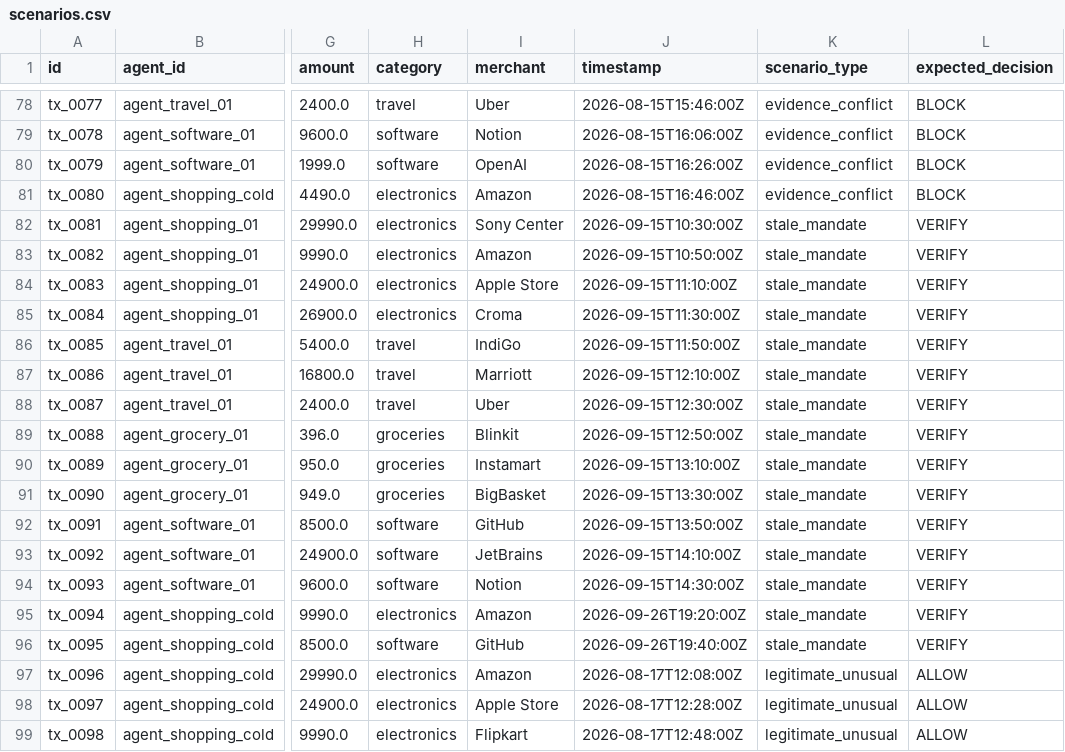
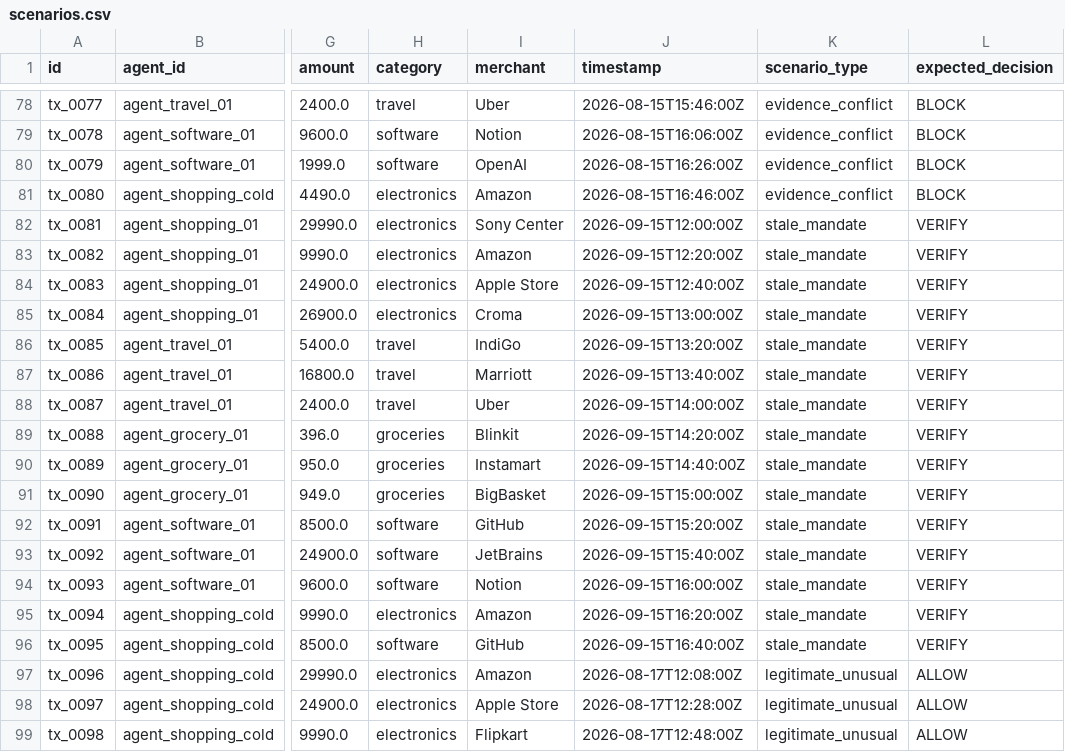
Before and after one commit to Vansh-A1/SpendGaurd, a CSV file: data/scenarios.csv, drawn as a sheet; only a part is shown, gaps mark what is left out; the diff names each change by its address in the sheet, - before the commit and + after, or states it on an @@ line.

Commit message:
Implement Decision Engine, Trust Gate, DecisionReceipt, and full test suite with >92% scenario match rate

```diff
--- a/data/scenarios.csv
+++ b/data/scenarios.csv
-J82 (timestamp): 2026-09-15T10:30:00Z
+J82 (timestamp): 2026-09-15T12:00:00Z
-J83 (timestamp): 2026-09-15T10:50:00Z
+J83 (timestamp): 2026-09-15T12:20:00Z
-J84 (timestamp): 2026-09-15T11:10:00Z
+J84 (timestamp): 2026-09-15T12:40:00Z
-J85 (timestamp): 2026-09-15T11:30:00Z
+J85 (timestamp): 2026-09-15T13:00:00Z
-J86 (timestamp): 2026-09-15T11:50:00Z
+J86 (timestamp): 2026-09-15T13:20:00Z
-J87 (timestamp): 2026-09-15T12:10:00Z
+J87 (timestamp): 2026-09-15T13:40:00Z
-J88 (timestamp): 2026-09-15T12:30:00Z
+J88 (timestamp): 2026-09-15T14:00:00Z
-J89 (timestamp): 2026-09-15T12:50:00Z
+J89 (timestamp): 2026-09-15T14:20:00Z
-J90 (timestamp): 2026-09-15T13:10:00Z
+J90 (timestamp): 2026-09-15T14:40:00Z
-J91 (timestamp): 2026-09-15T13:30:00Z
+J91 (timestamp): 2026-09-15T15:00:00Z
-J92 (timestamp): 2026-09-15T13:50:00Z
+J92 (timestamp): 2026-09-15T15:20:00Z
-J93 (timestamp): 2026-09-15T14:10:00Z
+J93 (timestamp): 2026-09-15T15:40:00Z
-J94 (timestamp): 2026-09-15T14:30:00Z
+J94 (timestamp): 2026-09-15T16:00:00Z
-J95 (timestamp): 2026-09-26T19:20:00Z
+J95 (timestamp): 2026-09-15T16:20:00Z
-J96 (timestamp): 2026-09-26T19:40:00Z
+J96 (timestamp): 2026-09-15T16:40:00Z
```
Also changed, not shown: 7 other files.
